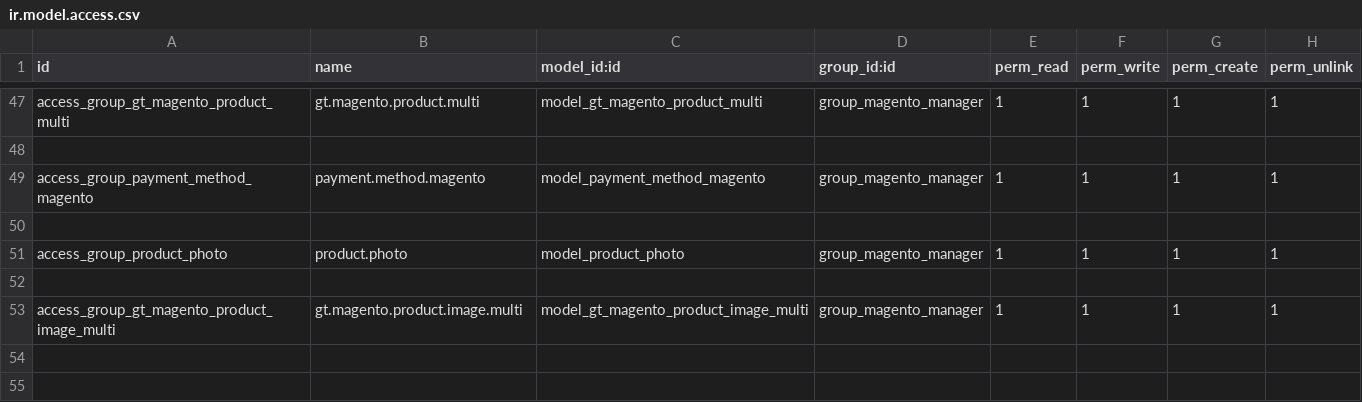
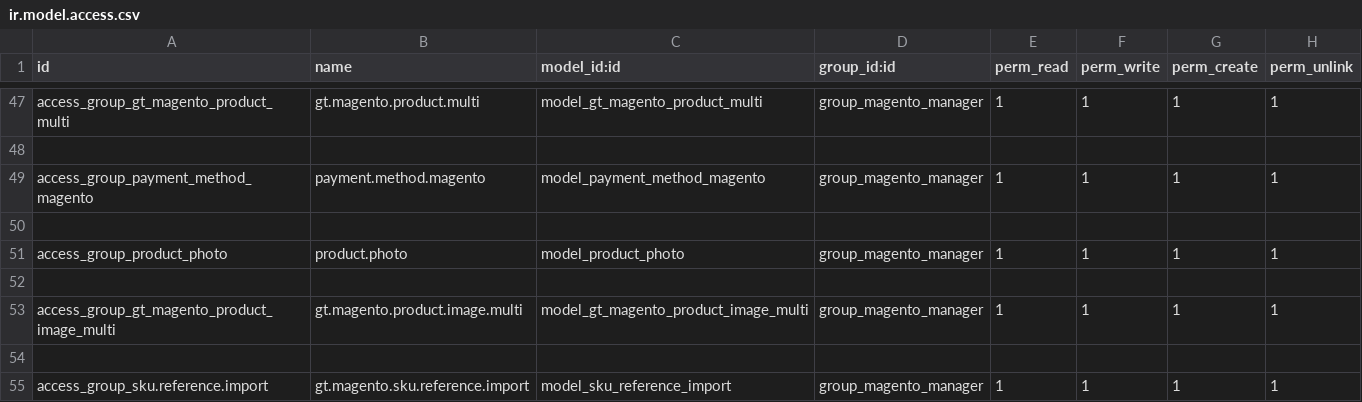
Before and after one commit to calyx-servicios/third-party-paid, a CSV file: globalteckz_magento_2/security/ir.model.access.csv, drawn as a sheet; only a part is shown, gaps mark what is left out; the diff names each change by its address in the sheet, - before the commit and + after, or states it on an @@ line.

Commit message:
[UPD] Actualizacion en importacion de productos

```diff
--- a/globalteckz_magento_2/security/ir.model.access.csv
+++ b/globalteckz_magento_2/security/ir.model.access.csv
+row 54: (empty)
+row 55: access_group_sku.reference.import | gt.magento.sku.reference.import | model_sku_reference_import | group_magento_manager | 1 | 1 | 1 | 1
```
Also changed, not shown: 8 other files.
